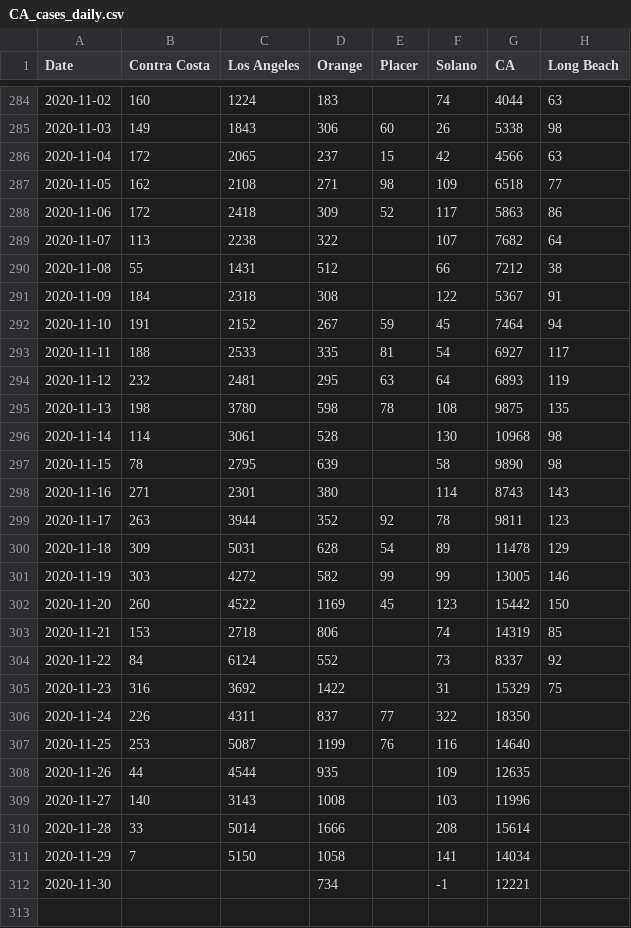
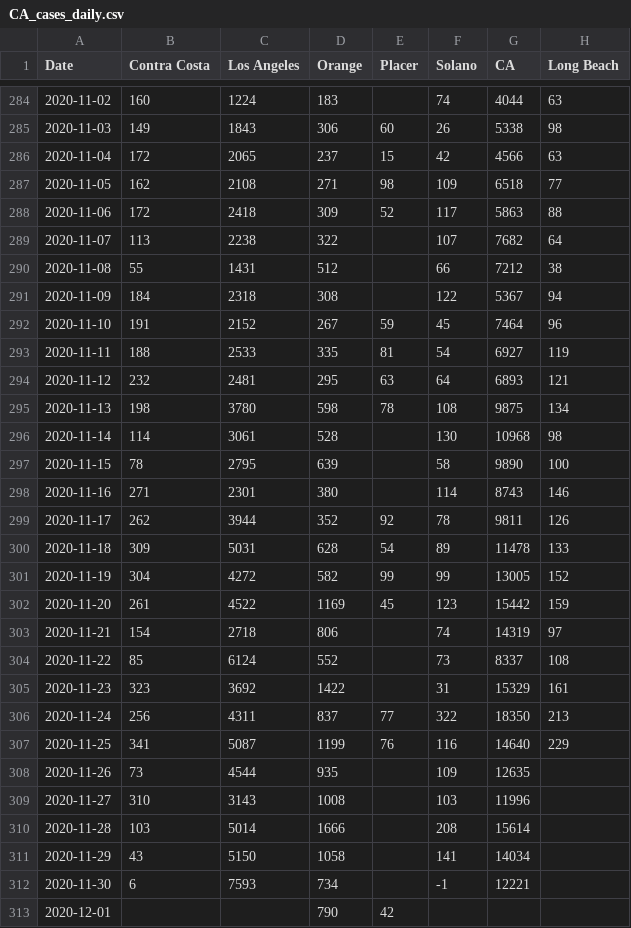
Before and after one commit to cmolodo/covid-19, a CSV file: CA_cases_daily.csv, drawn as a sheet; only a part is shown, gaps mark what is left out; the diff covers the shown part only.

```diff
--- a/CA_cases_daily.csv
+++ b/CA_cases_daily.csv
@@ -287,26 +287,27 @@ Date,Contra Costa,Los Angeles,Orange,Placer,Solano,CA,Long Beach
 2020-11-05,162,2108,271,98,109,6518,77
-2020-11-06,172,2418,309,52,117,5863,86
+2020-11-06,172,2418,309,52,117,5863,88
 2020-11-07,113,2238,322,,107,7682,64
 2020-11-08,55,1431,512,,66,7212,38
-2020-11-09,184,2318,308,,122,5367,91
-2020-11-10,191,2152,267,59,45,7464,94
-2020-11-11,188,2533,335,81,54,6927,117
-2020-11-12,232,2481,295,63,64,6893,119
-2020-11-13,198,3780,598,78,108,9875,135
+2020-11-09,184,2318,308,,122,5367,94
+2020-11-10,191,2152,267,59,45,7464,96
+2020-11-11,188,2533,335,81,54,6927,119
+2020-11-12,232,2481,295,63,64,6893,121
+2020-11-13,198,3780,598,78,108,9875,134
 2020-11-14,114,3061,528,,130,10968,98
-2020-11-15,78,2795,639,,58,9890,98
-2020-11-16,271,2301,380,,114,8743,143
-2020-11-17,263,3944,352,92,78,9811,123
-2020-11-18,309,5031,628,54,89,11478,129
-2020-11-19,303,4272,582,99,99,13005,146
-2020-11-20,260,4522,1169,45,123,15442,150
-2020-11-21,153,2718,806,,74,14319,85
-2020-11-22,84,6124,552,,73,8337,92
-2020-11-23,316,3692,1422,,31,15329,75
-2020-11-24,226,4311,837,77,322,18350,
-2020-11-25,253,5087,1199,76,116,14640,
-2020-11-26,44,4544,935,,109,12635,
-2020-11-27,140,3143,1008,,103,11996,
-2020-11-28,33,5014,1666,,208,15614,
-2020-11-29,7,5150,1058,,141,14034,
-2020-11-30,,,734,,-1,12221,
+2020-11-15,78,2795,639,,58,9890,100
+2020-11-16,271,2301,380,,114,8743,146
+2020-11-17,262,3944,352,92,78,9811,126
+2020-11-18,309,5031,628,54,89,11478,133
+2020-11-19,304,4272,582,99,99,13005,152
+2020-11-20,261,4522,1169,45,123,15442,159
+2020-11-21,154,2718,806,,74,14319,97
+2020-11-22,85,6124,552,,73,8337,108
+2020-11-23,323,3692,1422,,31,15329,161
+2020-11-24,256,4311,837,77,322,18350,213
+2020-11-25,341,5087,1199,76,116,14640,229
+2020-11-26,73,4544,935,,109,12635,
+2020-11-27,310,3143,1008,,103,11996,
+2020-11-28,103,5014,1666,,208,15614,
+2020-11-29,43,5150,1058,,141,14034,
+2020-11-30,6,7593,734,,-1,12221,
+2020-12-01,,,790,42,,,
```
Also changed, not shown: 1 edited cell elsewhere in this file, CA_cases_timeseries.csv, CA_deaths_timeseries.csv, 7 other files.
